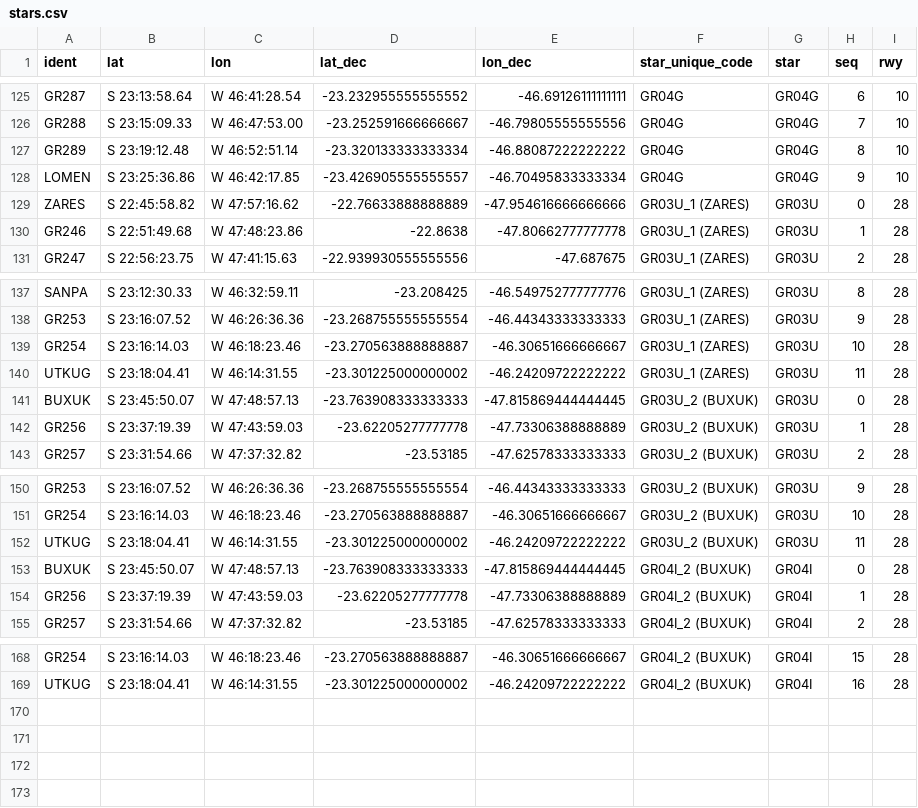
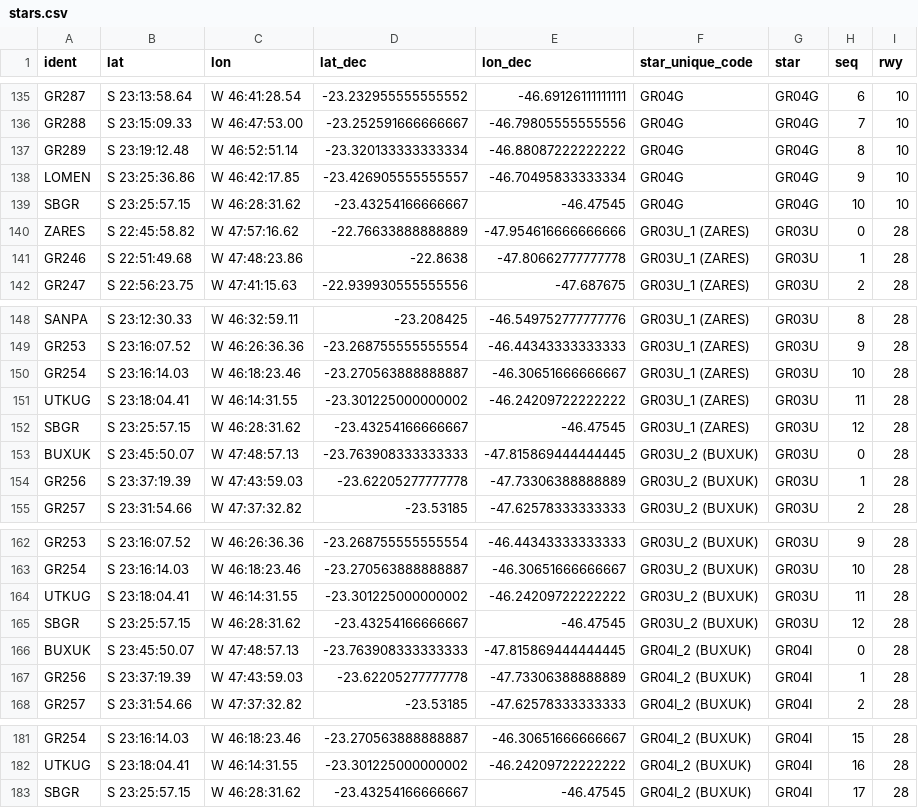
Before and after one commit to jpdol/tma_characterization, a CSV file: stars.csv, drawn as a sheet; only a part is shown, gaps mark what is left out; the diff covers the shown part only.

```diff
--- a/stars.csv
+++ b/stars.csv
@@ -128,2 +138,3 @@ GR289,S 23:19:12.48,W 46:52:51.14,-23.320133333333334,-46.88087222222222,GR04G,G
 LOMEN,S 23:25:36.86,W 46:42:17.85,-23.426905555555557,-46.70495833333334,GR04G,GR04G,9,10
+SBGR,S 23:25:57.15,W 46:28:31.62,-23.43254166666667,-46.47545,GR04G,GR04G,10,10
 ZARES,S 22:45:58.82,W 47:57:16.62,-22.76633888888889,-47.954616666666666,GR03U_1 (ZARES),GR03U,0,28
@@ -140,2 +151,3 @@ GR254,S 23:16:14.03,W 46:18:23.46,-23.270563888888887,-46.30651666666667,GR03U_1
 UTKUG,S 23:18:04.41,W 46:14:31.55,-23.301225000000002,-46.24209722222222,GR03U_1 (ZARES),GR03U,11,28
+SBGR,S 23:25:57.15,W 46:28:31.62,-23.43254166666667,-46.47545,GR03U_1 (ZARES),GR03U,12,28
 BUXUK,S 23:45:50.07,W 47:48:57.13,-23.763908333333333,-47.815869444444445,GR03U_2 (BUXUK),GR03U,0,28
@@ -152,2 +164,3 @@ GR254,S 23:16:14.03,W 46:18:23.46,-23.270563888888887,-46.30651666666667,GR03U_2
 UTKUG,S 23:18:04.41,W 46:14:31.55,-23.301225000000002,-46.24209722222222,GR03U_2 (BUXUK),GR03U,11,28
+SBGR,S 23:25:57.15,W 46:28:31.62,-23.43254166666667,-46.47545,GR03U_2 (BUXUK),GR03U,12,28
 BUXUK,S 23:45:50.07,W 47:48:57.13,-23.763908333333333,-47.815869444444445,GR04I_2 (BUXUK),GR04I,0,28
@@ -169 +182,2 @@ GR254,S 23:16:14.03,W 46:18:23.46,-23.270563888888887,-46.30651666666667,GR04I_2
 UTKUG,S 23:18:04.41,W 46:14:31.55,-23.301225000000002,-46.24209722222222,GR04I_2 (BUXUK),GR04I,16,28
+SBGR,S 23:25:57.15,W 46:28:31.62,-23.43254166666667,-46.47545,GR04I_2 (BUXUK),GR04I,17,28
```
Also changed, not shown: 10 added rows elsewhere in this file, stars_route.csv, 1 other file.
